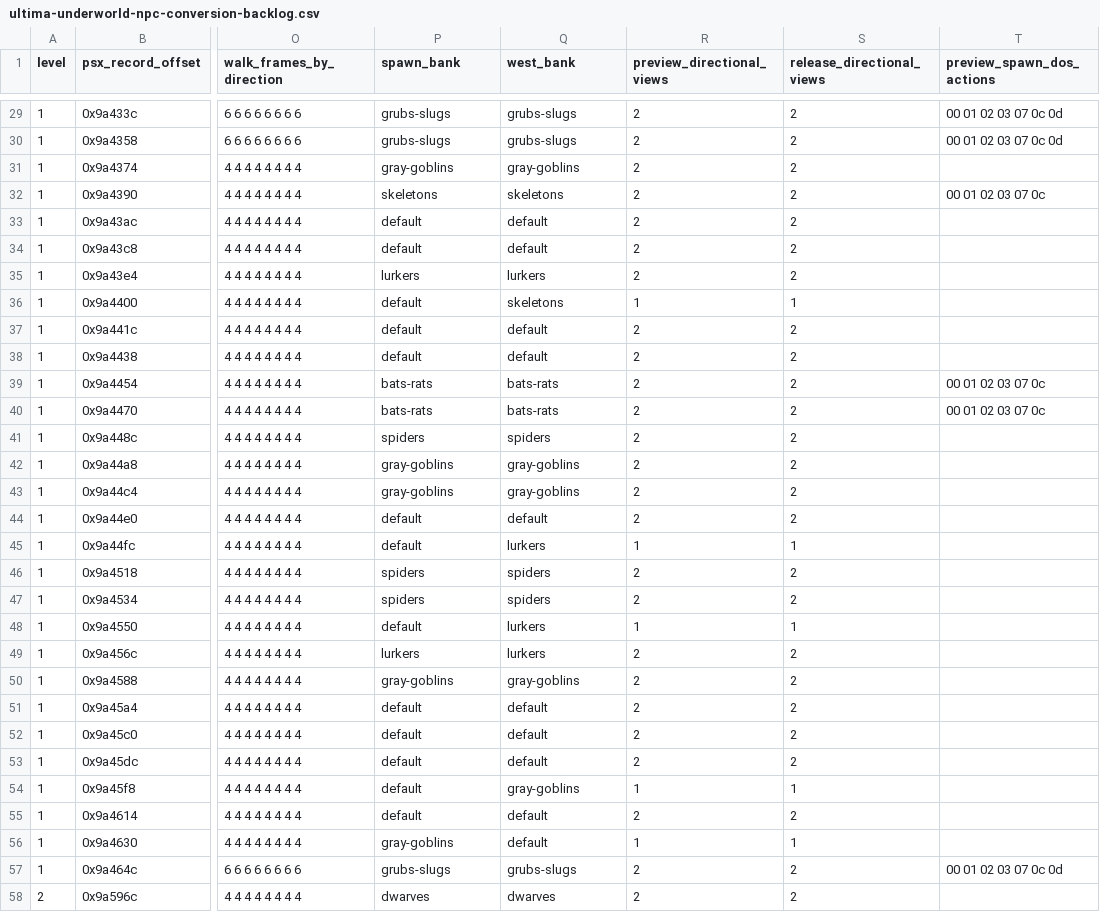
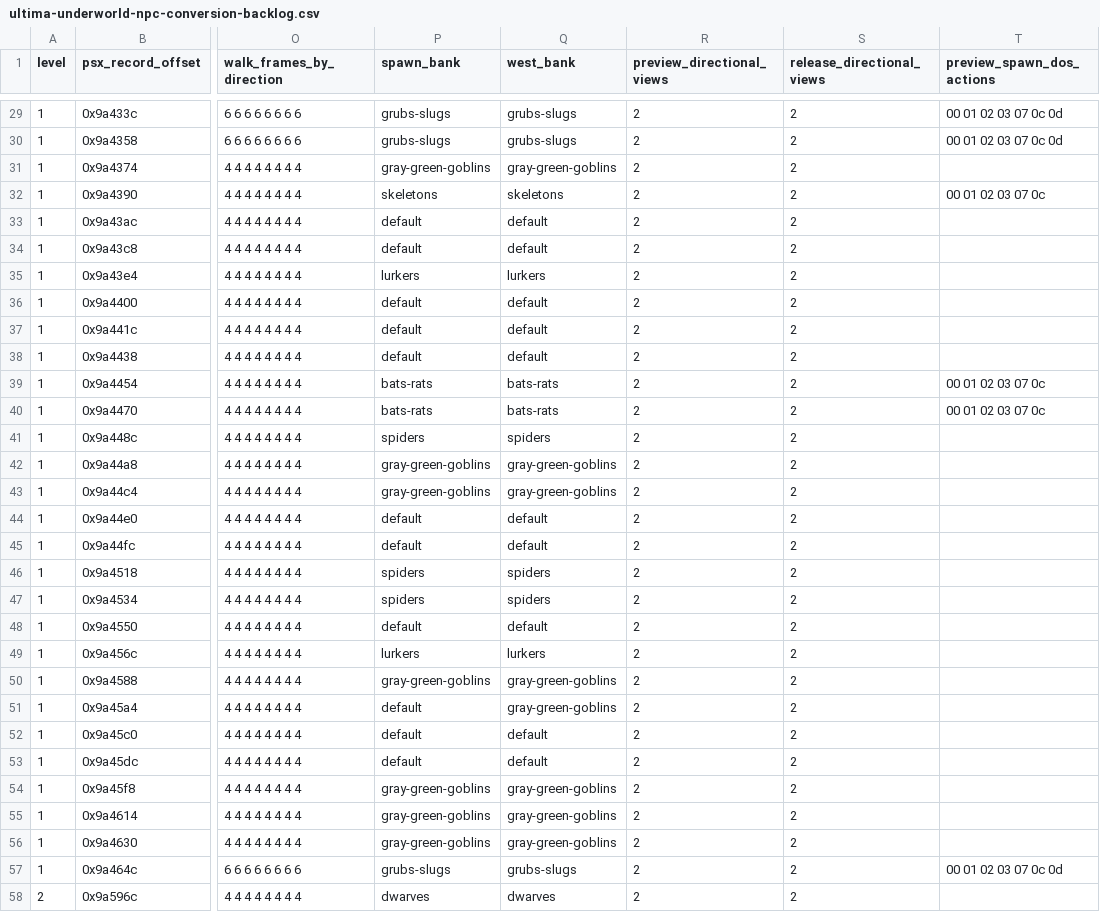
Before and after one commit to hydek12/UltimaUnderworldDOSVisuals, a CSV file: docs/ultima-underworld-npc-conversion-backlog.csv, drawn as a sheet; only a part is shown, gaps mark what is left out; the diff names each change by its address in the sheet, - before the commit and + after, or states it on an @@ line.

Commit message:
Close five Level 1 goblin gaps and document button legends

```diff
--- a/docs/ultima-underworld-npc-conversion-backlog.csv
+++ b/docs/ultima-underworld-npc-conversion-backlog.csv
-P31 (spawn_bank): gray-goblins
+P31 (spawn_bank): gray-green-goblins
-Q31 (west_bank): gray-goblins
+Q31 (west_bank): gray-green-goblins
-Q36 (west_bank): skeletons
+Q36 (west_bank): default
-R36 (preview_directional_views): 1
+R36 (preview_directional_views): 2
-S36 (release_directional_views): 1
+S36 (release_directional_views): 2
-P42:P43 (spawn_bank): gray-goblins
+P42:P43 (spawn_bank): gray-green-goblins
-Q42:Q43 (west_bank): gray-goblins
+Q42:Q43 (west_bank): gray-green-goblins
-Q45 (west_bank): lurkers
+Q45 (west_bank): default
-R45 (preview_directional_views): 1
+R45 (preview_directional_views): 2
-S45 (release_directional_views): 1
+S45 (release_directional_views): 2
-Q48 (west_bank): lurkers
+Q48 (west_bank): default
-R48 (preview_directional_views): 1
+R48 (preview_directional_views): 2
-S48 (release_directional_views): 1
+S48 (release_directional_views): 2
-P50 (spawn_bank): gray-goblins
+P50 (spawn_bank): gray-green-goblins
-Q50 (west_bank): gray-goblins
+Q50 (west_bank): gray-green-goblins
-Q51 (west_bank): default
+Q51 (west_bank): gray-green-goblins
-P54:P55 (spawn_bank): default
+P54:P55 (spawn_bank): gray-green-goblins
-Q54 (west_bank): gray-goblins
+Q54 (west_bank): gray-green-goblins
-R54 (preview_directional_views): 1
+R54 (preview_directional_views): 2
-S54 (release_directional_views): 1
+S54 (release_directional_views): 2
-Q55:Q56 (west_bank): default
+Q55:Q56 (west_bank): gray-green-goblins
-P56 (spawn_bank): gray-goblins
+P56 (spawn_bank): gray-green-goblins
-R56 (preview_directional_views): 1
+R56 (preview_directional_views): 2
-S56 (release_directional_views): 1
+S56 (release_directional_views): 2
```
Also changed, not shown: 6 other files.
